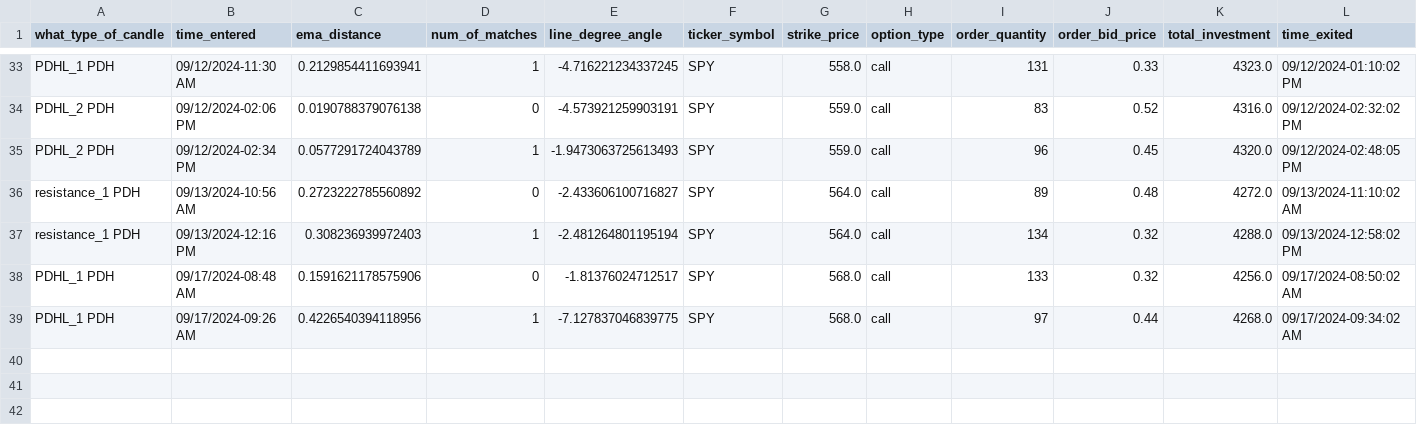
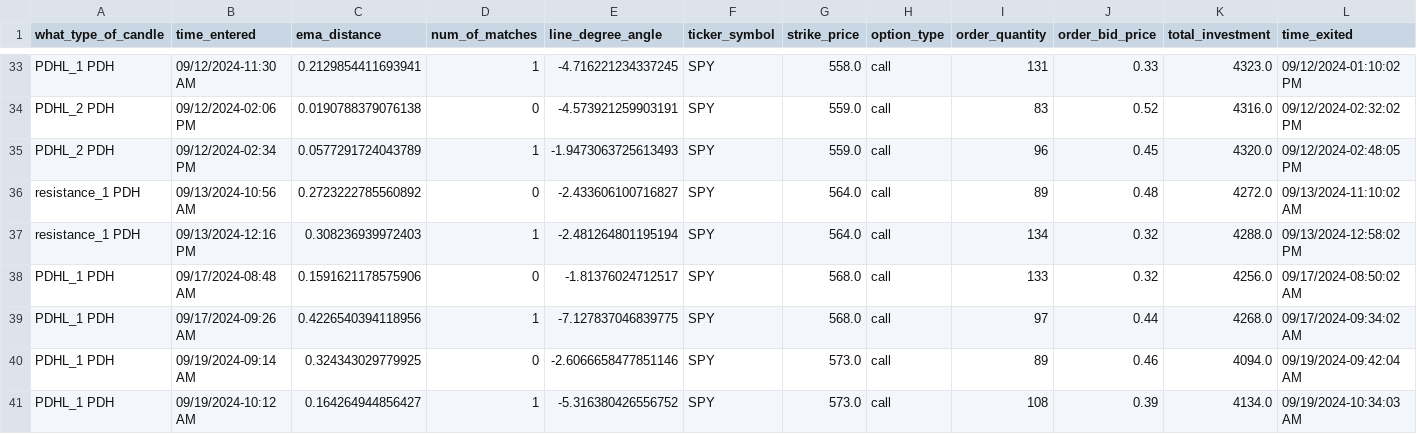
Before and after one commit to Merced3/Flag-Zone-Bot, a CSV file: order_log.csv, drawn as a sheet; only a part is shown, gaps mark what is left out; rows hold the shown columns only; the diff names each change by its address in the sheet, - before the commit and + after, or states it on an @@ line.

```diff
--- a/order_log.csv
+++ b/order_log.csv
+row 40: PDHL_1 PDH | 09/19/2024-09:14 AM | 0.324343029779925 | 0 | -2.6066658477851146 | SPY | 573.0 | call | 89 | 0.46 | 4094.0 | 09/19/2024-09:42:04 AM
+row 41: PDHL_1 PDH | 09/19/2024-10:12 AM | 0.164264944856427 | 1 | -5.316380426556752 | SPY | 573.0 | call | 108 | 0.39 | 4134.0 | 09/19/2024-10:34:03 AM
```
Also changed, not shown: 4 other files.
